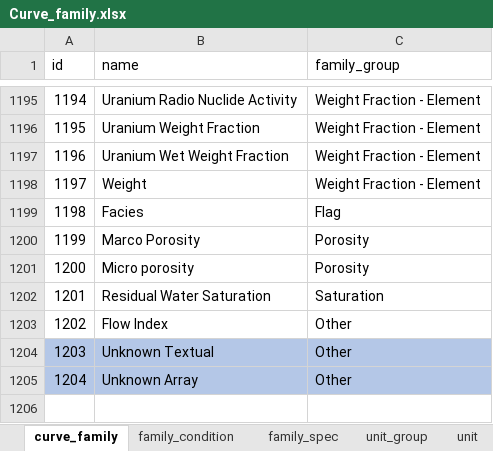
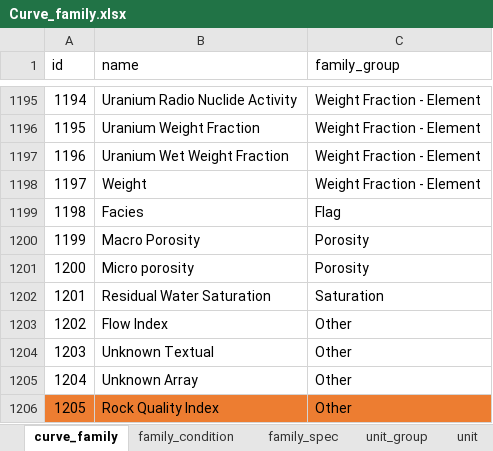
Before and after one commit to hoangbdUET/wi-backend, an Excel workbook: server/family/Curve_family.xlsx, sheet curve_family, drawn as a sheet; only a part is shown, gaps mark what is left out; values as stored, in another font and other column widths than the file's, no borders; the diff names each change by its address in the sheet, - before the commit and + after, or states it on an @@ line.

Commit message:
update base family

```diff
--- a/server/family/Curve_family.xlsx (sheet curve_family)
+++ b/server/family/Curve_family.xlsx (sheet curve_family)
-B1200 (name): Marco Porosity
+B1200 (name): Macro Porosity
-A1204:C1205 fill: #B4C7E7
+A1204:C1205 fill: none
+row 1206: 1205 | Rock Quality Index | Other
```
Also changed, not shown: sheet family_spec, sheet family_condition, 2 other files.
